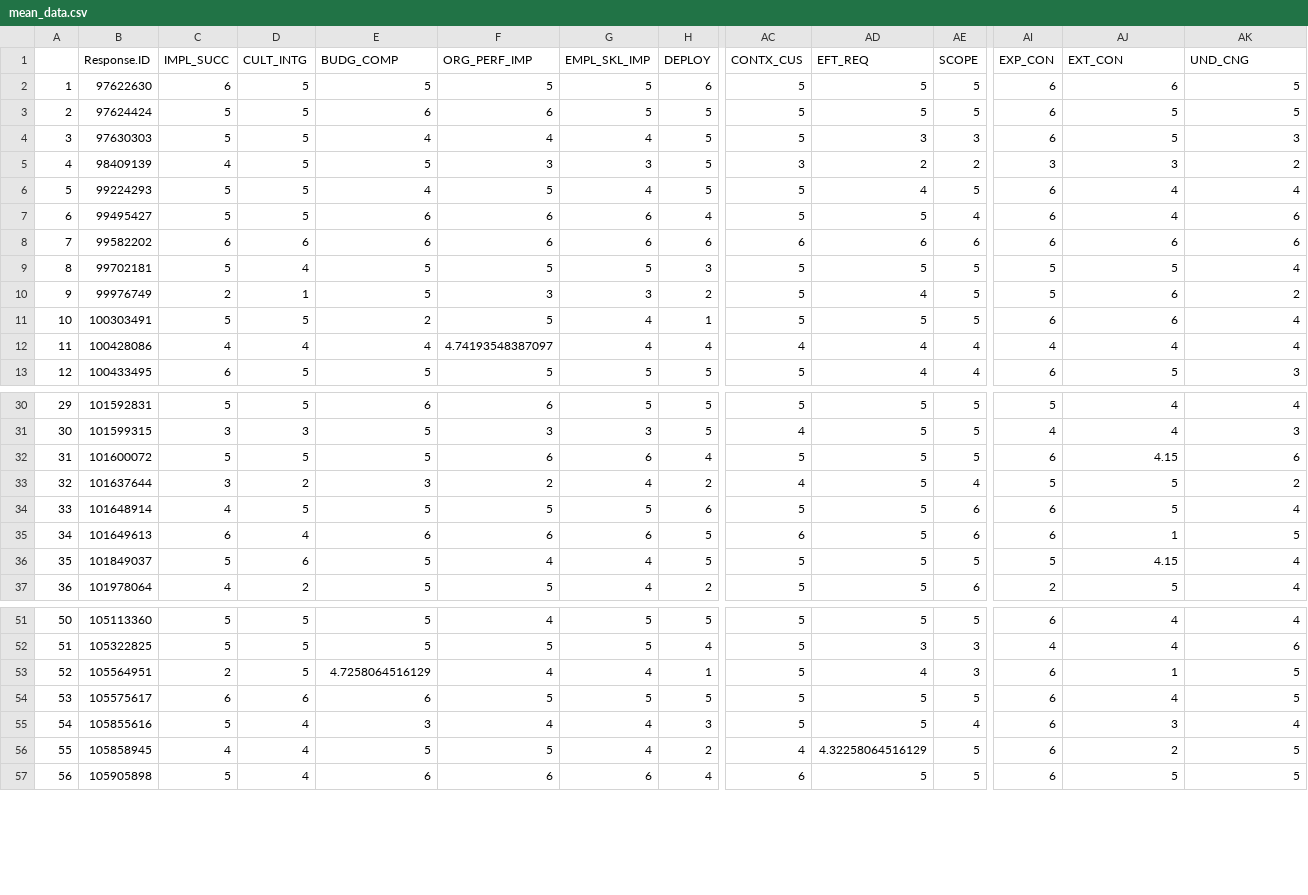
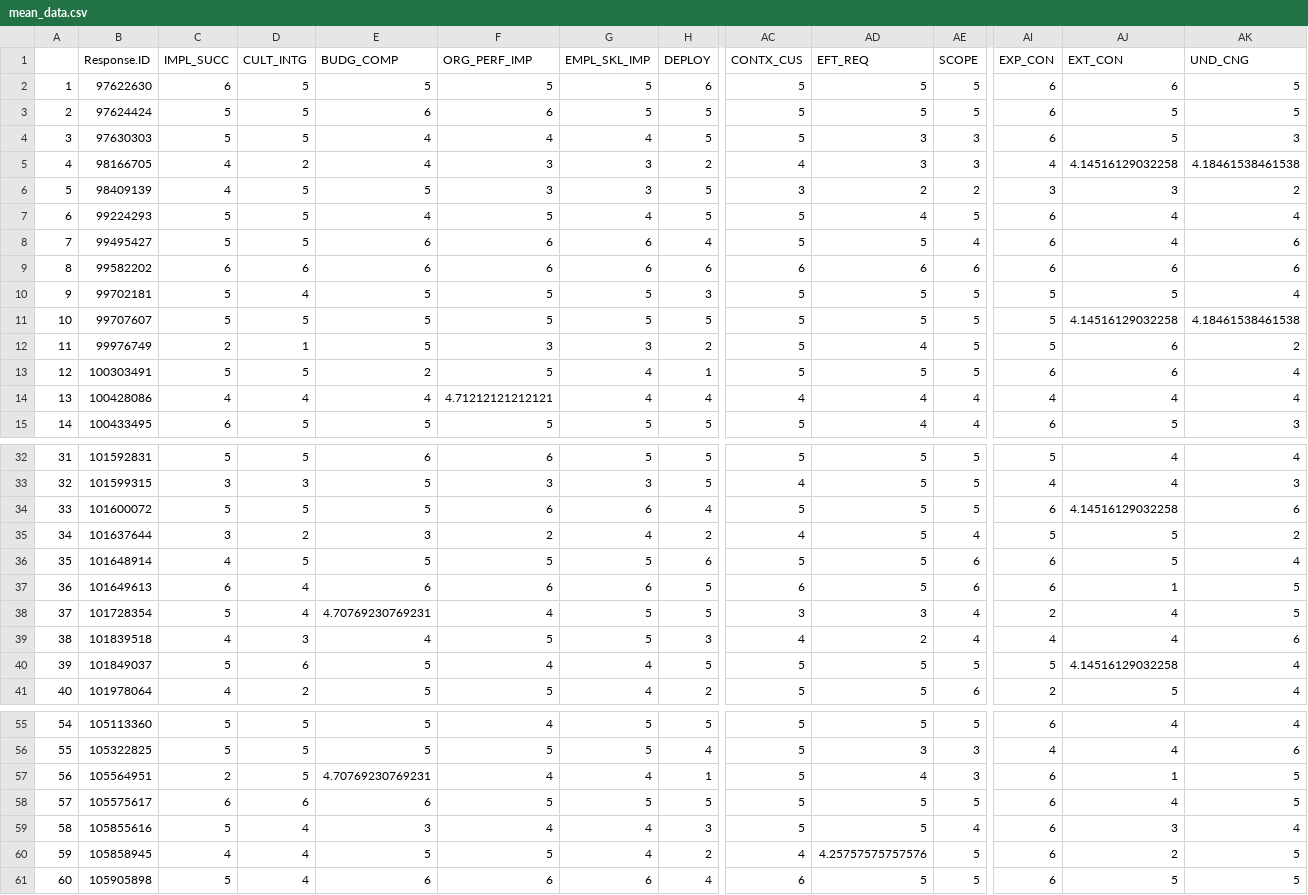
Before and after one commit to MohammedAlrezq/Empirical_SurveyAnalysis, a CSV file: mean_data.csv, drawn as a sheet; only a part is shown, gaps mark what is left out; addresses are those after the commit; rows hold the shown columns only; the diff covers the shown part only; the diff names each change by its address in the sheet, - before the commit and + after, or states it on an @@ line.

Commit message:
1- Here I selected participants up to 10 missing questions. Then, I imputed the missing using mean. After that I download the data as a CSV to work on EFA.
2- At this stage I alos downloaded renv "a description of the current version of R and libraries"

```diff
--- a/mean_data.csv
+++ b/mean_data.csv
+row 5: 4 | 98166705 | 4 | 2 | 4 | 3 | 3 | 2 | 4 | 3 | 3 | 4 | 4.14516129032258 | 4.18461538461538
@@ column A renumbered from row 6 down @@
+row 11: 10 | 99707607 | 5 | 5 | 5 | 5 | 5 | 5 | 5 | 5 | 5 | 5 | 4.14516129032258 | 4.18461538461538
-F14 (ORG_PERF_IMP): 4.74193548387097
+F14 (ORG_PERF_IMP): 4.71212121212121
-AJ34 (EXT_CON): 4.15
+AJ34 (EXT_CON): 4.14516129032258
+row 38: 37 | 101728354 | 5 | 4 | 4.70769230769231 | 4 | 5 | 5 | 3 | 3 | 4 | 2 | 4 | 5
+row 39: 38 | 101839518 | 4 | 3 | 4 | 5 | 5 | 3 | 4 | 2 | 4 | 4 | 4 | 6
-AJ40 (EXT_CON): 4.15
+AJ40 (EXT_CON): 4.14516129032258
-E57 (BUDG_COMP): 4.7258064516129
+E57 (BUDG_COMP): 4.70769230769231
-AD60 (EFT_REQ): 4.32258064516129
+AD60 (EFT_REQ): 4.25757575757576
```
Also changed, not shown: 1 edited cell elsewhere in this file, 3 other files.
